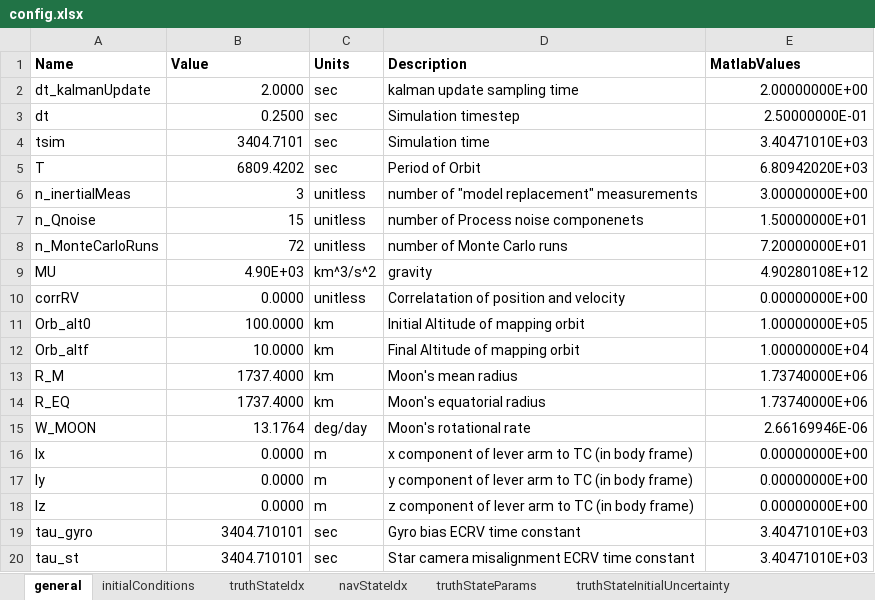
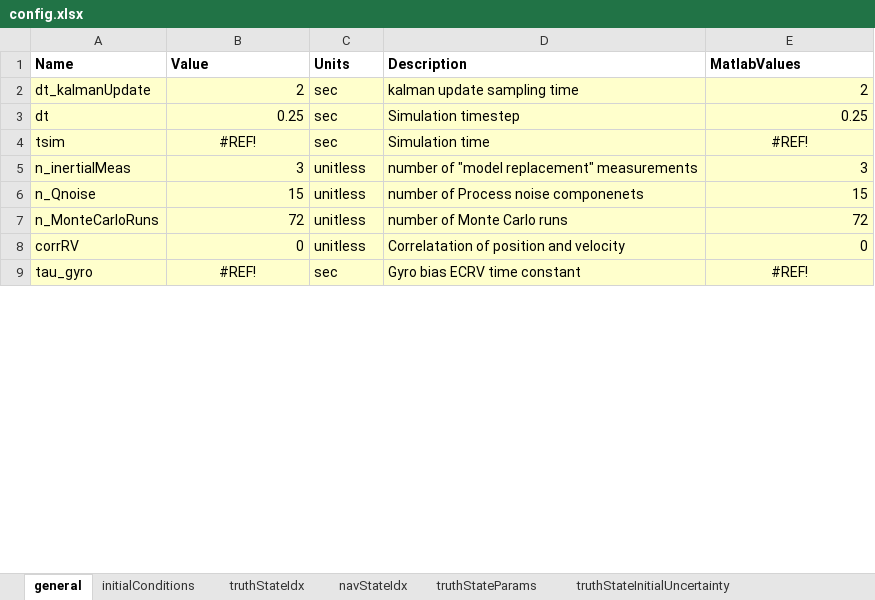
Before and after one commit to samochristensen/breadcrumb, an Excel workbook: config.xlsx, sheet general, drawn as a sheet; only a part is shown; values as stored, in another font and other column widths than the file's, no borders; removed rows and columns are numbered as before the commit, all else as after; the diff covers the shown part only; the diff names each change by its address in the sheet, - before the commit and + after, or states it on an @@ line.

```diff
--- a/config.xlsx (sheet general)
+++ b/config.xlsx (sheet general)
-A2:E4 fill: none
+A2:E4 fill: #FFFFCC
-B2 (Value): 2.0000
+B2 (Value): 2
-E2 (MatlabValues): 2.00000000E+00
+E2 (MatlabValues): 2
-B3 (Value): 0.2500
+B3 (Value): 0.25
-E3 (MatlabValues): 2.50000000E-01
+E3 (MatlabValues): 0.25
-B4 (Value): 3404.7101
+B4 (Value): #REF!
-B4 alignment: right
+B4 alignment: center
-E4 (MatlabValues): 3.40471010E+03
+E4 (MatlabValues): #REF!
-E4 alignment: right
+E4 alignment: center
-row 5: T | 6809.4202 | sec | Period of Orbit | 6.80942020E+03
-A5:E7 fill: none
+A5:E7 fill: #FFFFCC
-E5 (MatlabValues): 3.00000000E+00
+E5 (MatlabValues): 3
-E6 (MatlabValues): 1.50000000E+01
+E6 (MatlabValues): 15
-E7 (MatlabValues): 7.20000000E+01
+E7 (MatlabValues): 72
-row 9: MU | 4.90E+03 | km^3/s^2 | gravity | 4.90280108E+12
-A8:E8 fill: none
+A8:E8 fill: #FFFFCC
-B8 (Value): 0.0000
+B8 (Value): 0
-E8 (MatlabValues): 0.00000000E+00
+E8 (MatlabValues): 0
-row 11: Orb_alt0 | 100.0000 | km | Initial Altitude of mapping orbit | 1.00000000E+05
-row 12: Orb_altf | 10.0000 | km | Final Altitude of mapping orbit | 1.00000000E+04
-row 13: R_M | 1737.4000 | km | Moon's mean radius | 1.73740000E+06
-row 14: R_EQ | 1737.4000 | km | Moon's equatorial radius | 1.73740000E+06
-row 15: W_MOON | 13.1764 | deg/day | Moon's rotational rate | 2.66169946E-06
-row 16: lx | 0.0000 | m | x component of lever arm to TC (in body frame) | 0.00000000E+00
-row 17: ly | 0.0000 | m | y component of lever arm to TC (in body frame) | 0.00000000E+00
-row 18: lz | 0.0000 | m | z component of lever arm to TC (in body frame) | 0.00000000E+00
-A9:E9 fill: none
+A9:E9 fill: #FFFFCC
-B9 (Value): 3404.710101
+B9 (Value): #REF!
-B9 alignment: right
+B9 alignment: center
-E9 (MatlabValues): 3.40471010E+03
+E9 (MatlabValues): #REF!
-E9 alignment: right
+E9 alignment: center
-row 20: tau_st | 3404.710101 | sec | Star camera misalignment ECRV time constant | 3.40471010E+03
```
Also changed, not shown: 4 added rows, 12 removed rows, 16 edited cells and cell formats elsewhere in this sheet, sheet errorInjection, sheet truthStateIdx, sheet initialConditions, sheet navStateIdx, formulas that keep their value, 1 other file.
